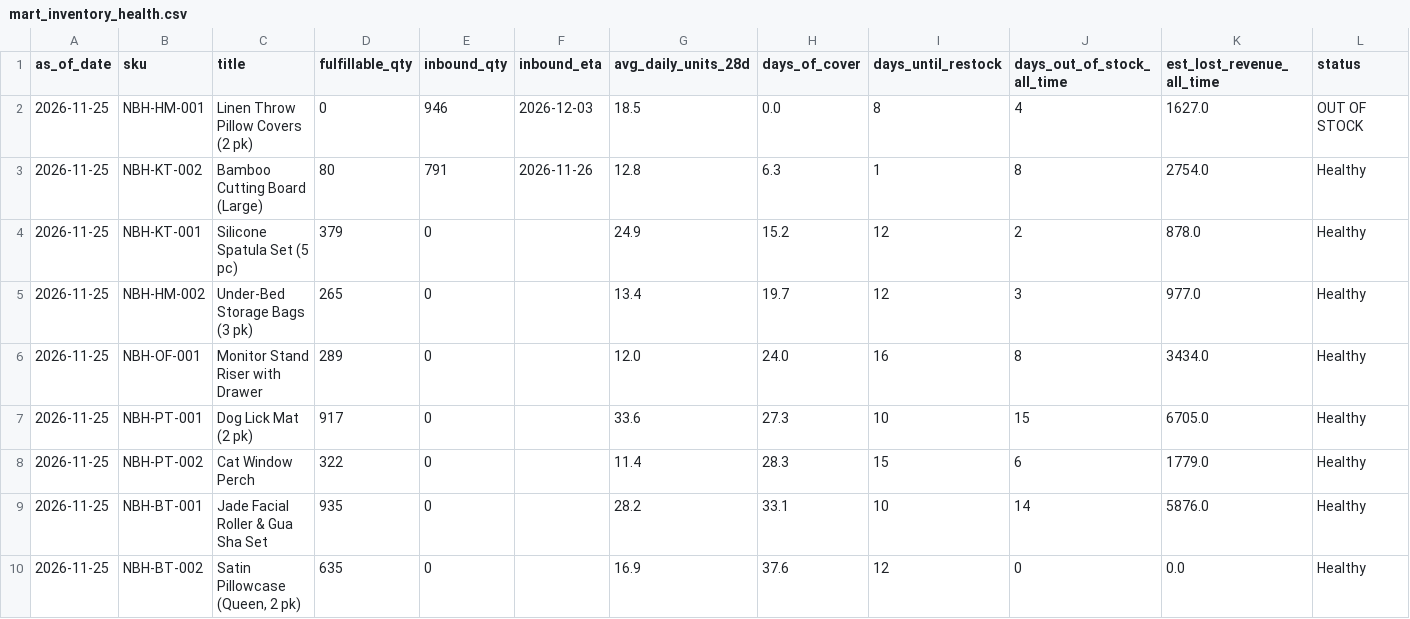
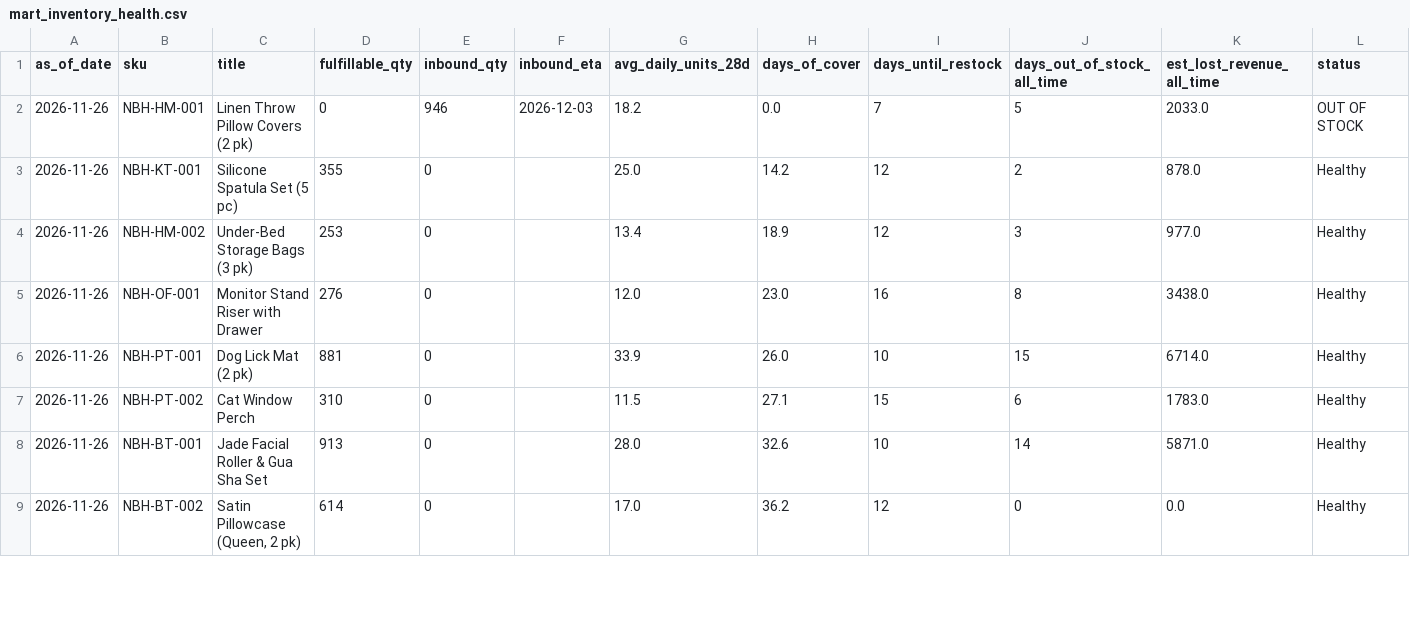
Before and after one commit to Ashleysdata/amazon_seller_analytics, a CSV file: data/marts/mart_inventory_health.csv, drawn as a sheet; only a part is shown; the diff covers the shown part only.

```diff
--- a/data/marts/mart_inventory_health.csv
+++ b/data/marts/mart_inventory_health.csv
@@ -1,10 +1,9 @@
 as_of_date,sku,title,fulfillable_qty,inbound_qty,inbound_eta,avg_daily_units_28d,days_of_cover,days_until_restock,days_out_of_stock_all_time,est_lost_revenue_all_time,status
-2026-11-25,NBH-HM-001,Linen Throw Pillow Covers (2 pk),0,946,2026-12-03,18.5,0.0,8,4,1627.0,OUT OF STOCK
-2026-11-25,NBH-KT-002,Bamboo Cutting Board (Large),80,791,2026-11-26,12.8,6.3,1,8,2754.0,Healthy
-2026-11-25,NBH-KT-001,Silicone Spatula Set (5 pc),379,0,,24.9,15.2,12,2,878.0,Healthy
-2026-11-25,NBH-HM-002,Under-Bed Storage Bags (3 pk),265,0,,13.4,19.7,12,3,977.0,Healthy
-2026-11-25,NBH-OF-001,Monitor Stand Riser with Drawer,289,0,,12.0,24.0,16,8,3434.0,Healthy
-2026-11-25,NBH-PT-001,Dog Lick Mat (2 pk),917,0,,33.6,27.3,10,15,6705.0,Healthy
-2026-11-25,NBH-PT-002,Cat Window Perch,322,0,,11.4,28.3,15,6,1779.0,Healthy
-2026-11-25,NBH-BT-001,Jade Facial Roller & Gua Sha Set,935,0,,28.2,33.1,10,14,5876.0,Healthy
-2026-11-25,NBH-BT-002,"Satin Pillowcase (Queen, 2 pk)",635,0,,16.9,37.6,12,0,0.0,Healthy
+2026-11-26,NBH-HM-001,Linen Throw Pillow Covers (2 pk),0,946,2026-12-03,18.2,0.0,7,5,2033.0,OUT OF STOCK
+2026-11-26,NBH-KT-001,Silicone Spatula Set (5 pc),355,0,,25.0,14.2,12,2,878.0,Healthy
+2026-11-26,NBH-HM-002,Under-Bed Storage Bags (3 pk),253,0,,13.4,18.9,12,3,977.0,Healthy
+2026-11-26,NBH-OF-001,Monitor Stand Riser with Drawer,276,0,,12.0,23.0,16,8,3438.0,Healthy
+2026-11-26,NBH-PT-001,Dog Lick Mat (2 pk),881,0,,33.9,26.0,10,15,6714.0,Healthy
+2026-11-26,NBH-PT-002,Cat Window Perch,310,0,,11.5,27.1,15,6,1783.0,Healthy
+2026-11-26,NBH-BT-001,Jade Facial Roller & Gua Sha Set,913,0,,28.0,32.6,10,14,5871.0,Healthy
+2026-11-26,NBH-BT-002,"Satin Pillowcase (Queen, 2 pk)",614,0,,17.0,36.2,12,0,0.0,Healthy
```
Also changed, not shown: 1 added row and 12 edited cells elsewhere in this file, data/marts/fct_daily_sku.csv, data/marts/mart_campaign_actions.csv, 7 other files.
